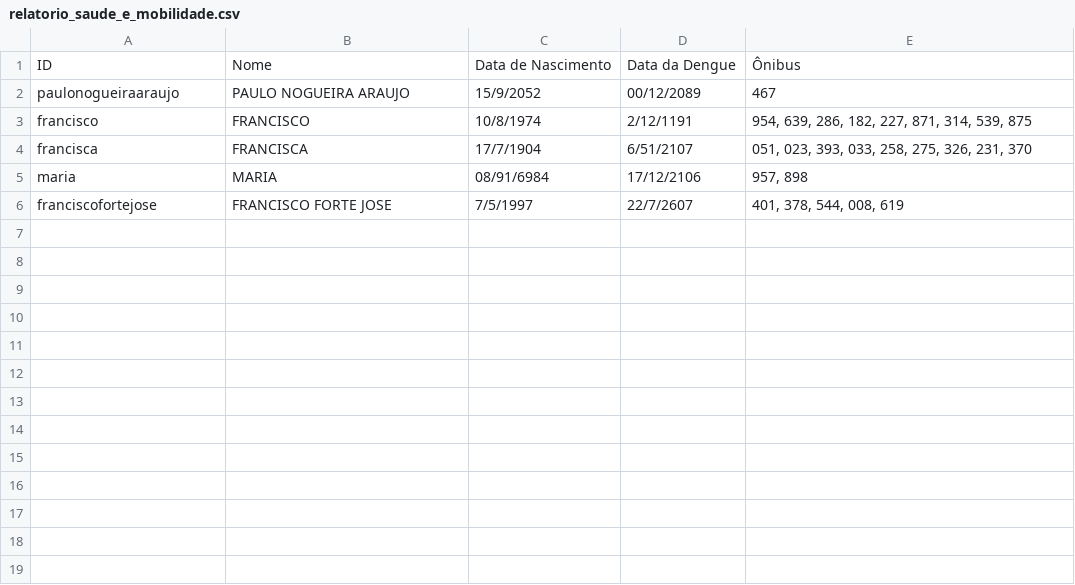
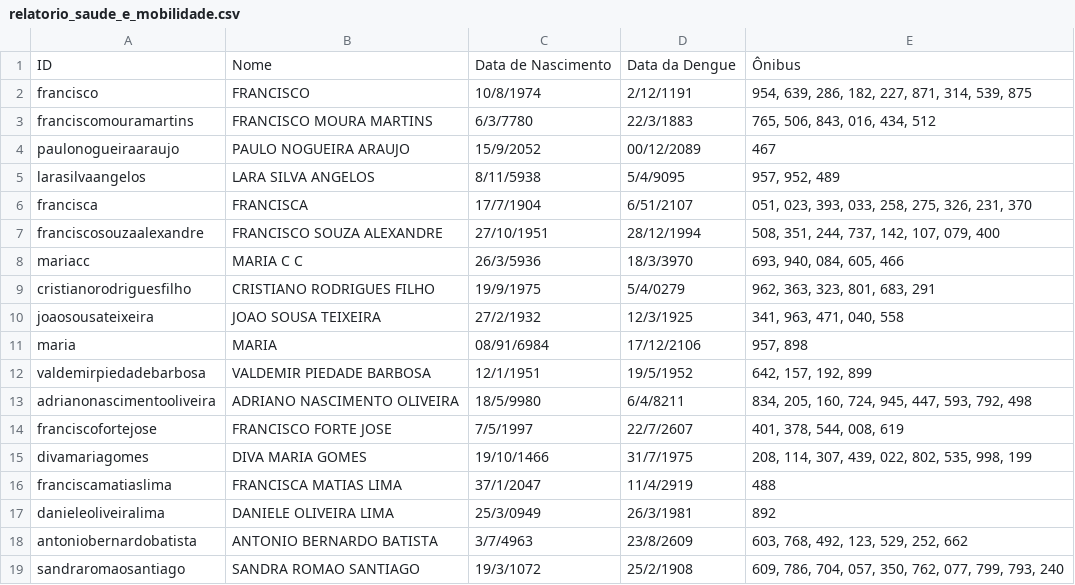
Before and after one commit to drakson-santos/trab-mat-av1, a CSV file: relatorio_saude_e_mobilidade.csv, drawn as a sheet.

```diff
--- a/relatorio_saude_e_mobilidade.csv
+++ b/relatorio_saude_e_mobilidade.csv
@@ -1,6 +1,19 @@
 ID;Nome;Data de Nascimento;Data da Dengue;Ônibus
+francisco;FRANCISCO;10/8/1974;2/12/1191;954, 639, 286, 182, 227, 871, 314, 539, 875
+franciscomouramartins;FRANCISCO MOURA MARTINS;6/3/7780;22/3/1883;765, 506, 843, 016, 434, 512
 paulonogueiraaraujo;PAULO NOGUEIRA ARAUJO;15/9/2052;00/12/2089;467
-francisco;FRANCISCO;10/8/1974;2/12/1191;954, 639, 286, 182, 227, 871, 314, 539, 875
+larasilvaangelos;LARA SILVA ANGELOS;8/11/5938;5/4/9095;957, 952, 489
 francisca;FRANCISCA;17/7/1904;6/51/2107;051, 023, 393, 033, 258, 275, 326, 231, 370
+franciscosouzaalexandre;FRANCISCO SOUZA ALEXANDRE;27/10/1951;28/12/1994;508, 351, 244, 737, 142, 107, 079, 400
+mariacc;MARIA C C;26/3/5936;18/3/3970;693, 940, 084, 605, 466
+cristianorodriguesfilho;CRISTIANO RODRIGUES FILHO;19/9/1975;5/4/0279;962, 363, 323, 801, 683, 291
+joaosousateixeira;JOAO SOUSA TEIXEIRA;27/2/1932;12/3/1925;341, 963, 471, 040, 558
 maria;MARIA;08/91/6984;17/12/2106;957, 898
+valdemirpiedadebarbosa;VALDEMIR PIEDADE BARBOSA;12/1/1951;19/5/1952;642, 157, 192, 899
+adrianonascimentooliveira;ADRIANO NASCIMENTO OLIVEIRA;18/5/9980;6/4/8211;834, 205, 160, 724, 945, 447, 593, 792, 498
 franciscofortejose;FRANCISCO FORTE JOSE;7/5/1997;22/7/2607;401, 378, 544, 008, 619
+divamariagomes;DIVA MARIA GOMES;19/10/1466;31/7/1975;208, 114, 307, 439, 022, 802, 535, 998, 199
+franciscamatiaslima;FRANCISCA MATIAS LIMA;37/1/2047;11/4/2919;488
+danieleoliveiralima;DANIELE OLIVEIRA LIMA;25/3/0949;26/3/1981;892
+antoniobernardobatista;ANTONIO BERNARDO BATISTA;3/7/4963;23/8/2609;603, 768, 492, 123, 529, 252, 662
+sandraromaosantiago;SANDRA ROMAO SANTIAGO;19/3/1072;25/2/1908;609, 786, 704, 057, 350, 762, 077, 799, 793, 240
```
Also changed, not shown: relatorio_educacao.csv, relatorio_educacao_e_mobilidade.csv, 9 other files.
